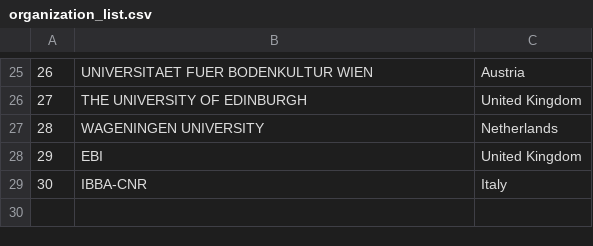
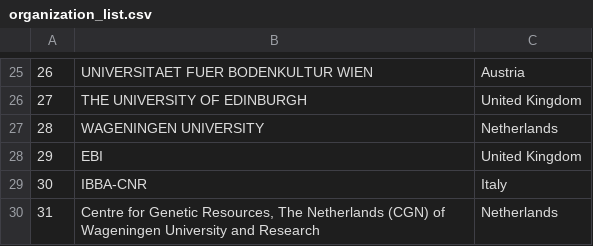
Before and after one commit to cnr-ibba/IMAGE-InjectTool, a CSV file: django-data/image/image_app/management/commands/organization_list.csv, drawn as a sheet; only a part is shown, gaps mark what is left out; the diff names each change by its address in the sheet, - before the commit and + after, or states it on an @@ line.

```diff
--- a/django-data/image/image_app/management/commands/organization_list.csv
+++ b/django-data/image/image_app/management/commands/organization_list.csv
+row 30: 31 | Centre for Genetic Resources, The Netherlands (CGN) of Wageningen University and Research | Netherlands
```
Also changed, not shown: 1 other file.
